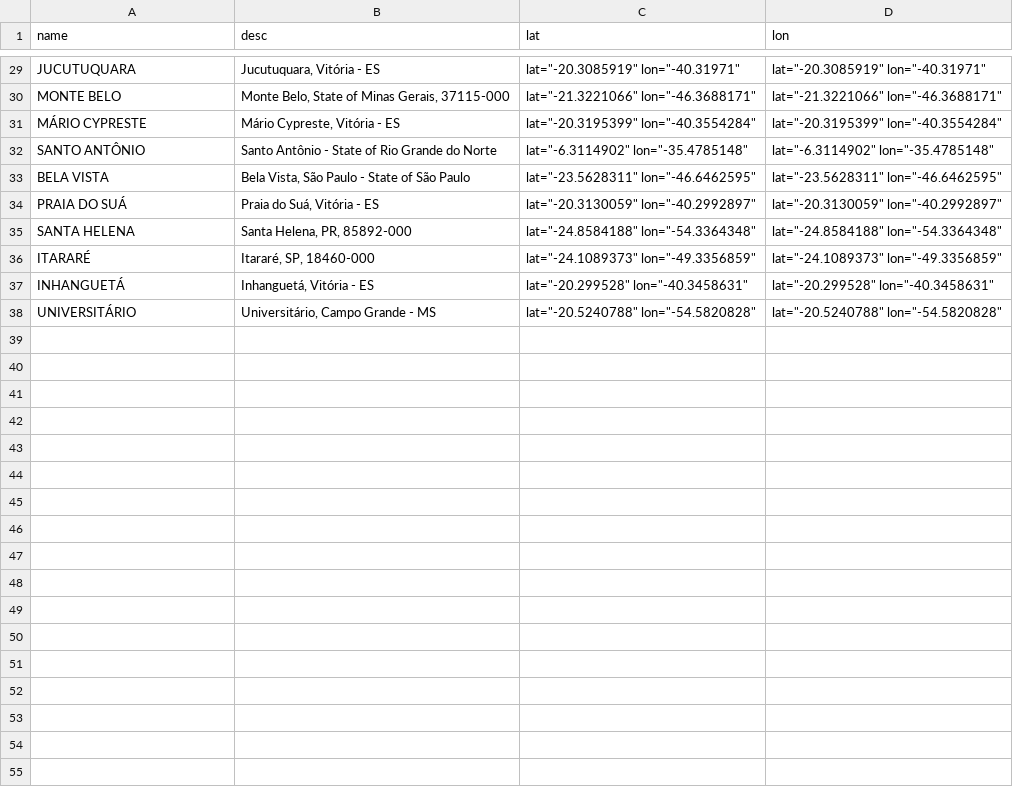
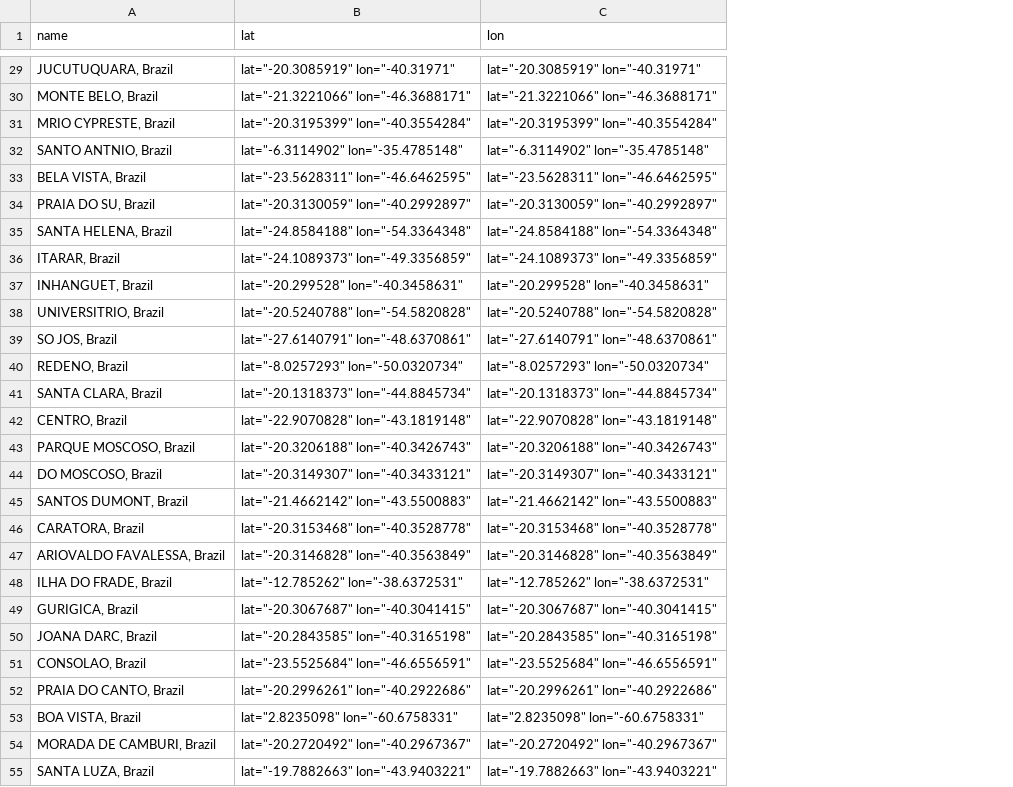
Before and after one commit to Zabamund/datasci-nano, a CSV file: inv-dataset/hospital_lat_lon.csv, drawn as a sheet; only a part is shown, gaps mark what is left out; removed rows and columns are numbered as before the commit, all else as after; the diff covers the shown part only; the diff names each change by its address in the sheet, - before the commit and + after, or states it on an @@ line.

```diff
--- a/inv-dataset/hospital_lat_lon.csv
+++ b/inv-dataset/hospital_lat_lon.csv
-column B (desc), rows 29-38: Jucutuquara, Vitória - ES | Monte Belo, State of Minas Gerais, 37115-000 | Mário Cypreste, Vitória - ES | Santo Antônio - State of Rio Grande do Norte | Bela Vista, São Paulo - State of São Paulo | Praia do Suá, Vitória - ES | Santa Helena, PR, 85892-000 | Itararé, SP, 18460-000 | Inhanguetá, Vitória - ES | Universitário, Campo Grande - MS
-A29 (name): JUCUTUQUARA
+A29 (name): JUCUTUQUARA, Brazil
-A30 (name): MONTE BELO
+A30 (name): MONTE BELO, Brazil
-A31 (name): MÁRIO CYPRESTE
+A31 (name): MRIO CYPRESTE, Brazil
-A32 (name): SANTO ANTÔNIO
+A32 (name): SANTO ANTNIO, Brazil
-A33 (name): BELA VISTA
+A33 (name): BELA VISTA, Brazil
-A34 (name): PRAIA DO SUÁ
+A34 (name): PRAIA DO SU, Brazil
-A35 (name): SANTA HELENA
+A35 (name): SANTA HELENA, Brazil
-A36 (name): ITARARÉ
+A36 (name): ITARAR, Brazil
-A37 (name): INHANGUETÁ
+A37 (name): INHANGUET, Brazil
-A38 (name): UNIVERSITÁRIO
+A38 (name): UNIVERSITRIO, Brazil
+row 39: SO JOS, Brazil | lat="-27.6140791" lon="-48.6370861" | lat="-27.6140791" lon="-48.6370861"
+row 40: REDENO, Brazil | lat="-8.0257293" lon="-50.0320734" | lat="-8.0257293" lon="-50.0320734"
+row 41: SANTA CLARA, Brazil | lat="-20.1318373" lon="-44.8845734" | lat="-20.1318373" lon="-44.8845734"
+row 42: CENTRO, Brazil | lat="-22.9070828" lon="-43.1819148" | lat="-22.9070828" lon="-43.1819148"
+row 43: PARQUE MOSCOSO, Brazil | lat="-20.3206188" lon="-40.3426743" | lat="-20.3206188" lon="-40.3426743"
+row 44: DO MOSCOSO, Brazil | lat="-20.3149307" lon="-40.3433121" | lat="-20.3149307" lon="-40.3433121"
+row 45: SANTOS DUMONT, Brazil | lat="-21.4662142" lon="-43.5500883" | lat="-21.4662142" lon="-43.5500883"
+row 46: CARATORA, Brazil | lat="-20.3153468" lon="-40.3528778" | lat="-20.3153468" lon="-40.3528778"
+row 47: ARIOVALDO FAVALESSA, Brazil | lat="-20.3146828" lon="-40.3563849" | lat="-20.3146828" lon="-40.3563849"
+row 48: ILHA DO FRADE, Brazil | lat="-12.785262" lon="-38.6372531" | lat="-12.785262" lon="-38.6372531"
+row 49: GURIGICA, Brazil | lat="-20.3067687" lon="-40.3041415" | lat="-20.3067687" lon="-40.3041415"
+row 50: JOANA DARC, Brazil | lat="-20.2843585" lon="-40.3165198" | lat="-20.2843585" lon="-40.3165198"
+row 51: CONSOLAO, Brazil | lat="-23.5525684" lon="-46.6556591" | lat="-23.5525684" lon="-46.6556591"
+row 52: PRAIA DO CANTO, Brazil | lat="-20.2996261" lon="-40.2922686" | lat="-20.2996261" lon="-40.2922686"
+row 53: BOA VISTA, Brazil | lat="2.8235098" lon="-60.6758331" | lat="2.8235098" lon="-60.6758331"
+row 54: MORADA DE CAMBURI, Brazil | lat="-20.2720492" lon="-40.2967367" | lat="-20.2720492" lon="-40.2967367"
+row 55: SANTA LUZA, Brazil | lat="-19.7882663" lon="-43.9403221" | lat="-19.7882663" lon="-43.9403221"
```
Also changed, not shown: 26 added rows and 27 edited cells elsewhere in this file.
